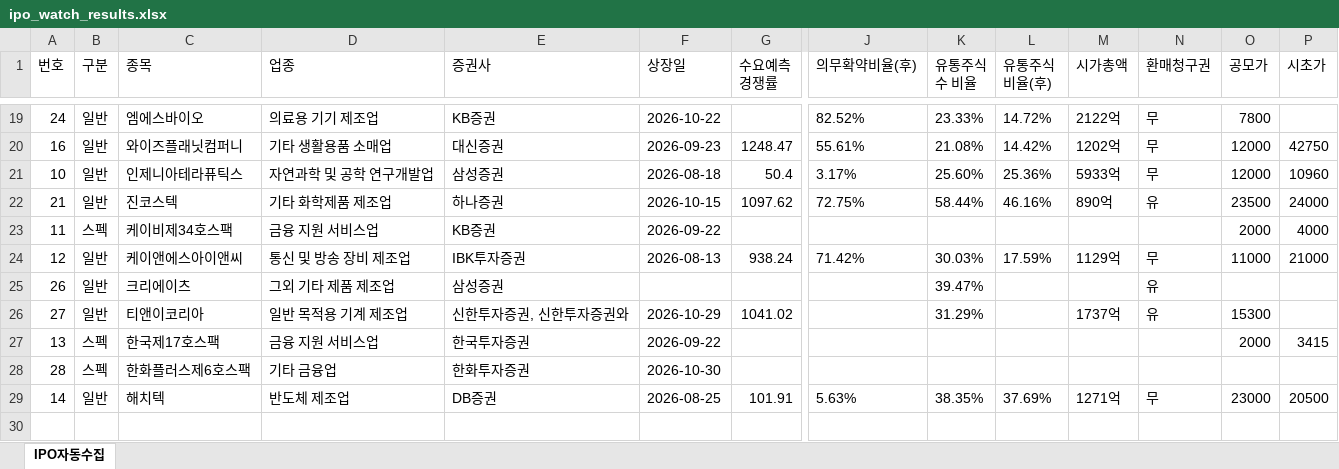
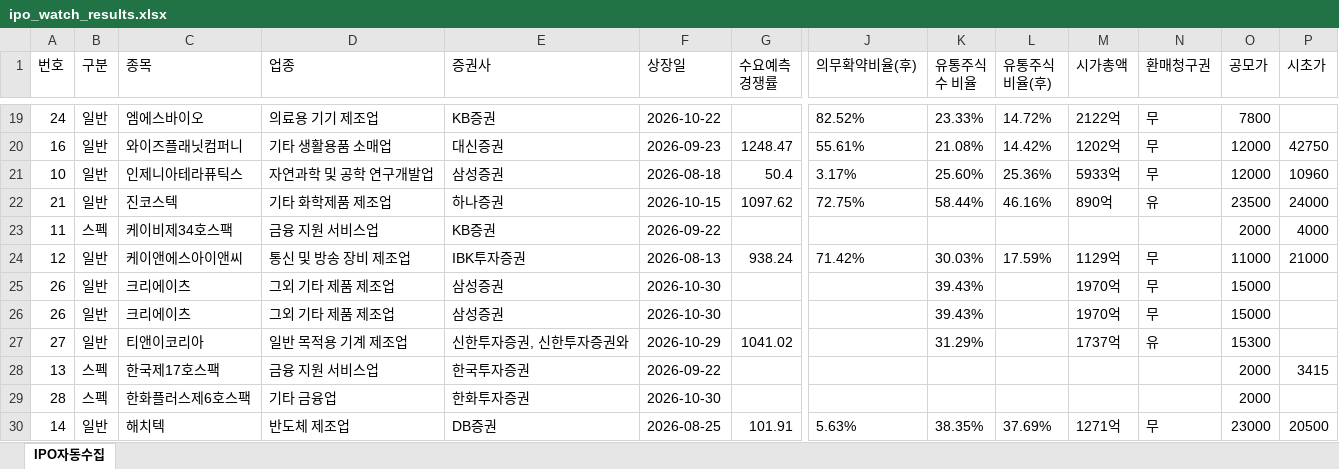
Before and after one commit to khiro37/IPO, an Excel workbook: ipo_watch_results.xlsx, sheet IPO자동수집, drawn as a sheet; only a part is shown, gaps mark what is left out; values as stored, in another font and other column widths than the file's, no borders; addresses are those after the commit; rows hold the shown columns only; the diff names each change by its address in the sheet, - before the commit and + after, or states it on an @@ line.

```diff
--- a/ipo_watch_results.xlsx (sheet IPO자동수집)
+++ b/ipo_watch_results.xlsx (sheet IPO자동수집)
-F25 (상장일): (empty)
+F25 (상장일): 2026-10-30
-K25 (유통주식수 비율): 39.47%
+K25 (유통주식수 비율): 39.43%
-M25 (시가총액): (empty)
+M25 (시가총액): 1970억
-N25 (환매청구권): 유
+N25 (환매청구권): 무
-O25 (공모가): (empty)
+O25 (공모가): 15000
+row 26: 26 | 일반 | 크리에이츠 | 그외 기타 제품 제조업 | 삼성증권 | 2026-10-30 |  |  | 39.43% |  | 1970억 | 무 | 15000
-O29 (공모가): (empty)
+O29 (공모가): 2000
```
Also changed, not shown: 2 other files.
